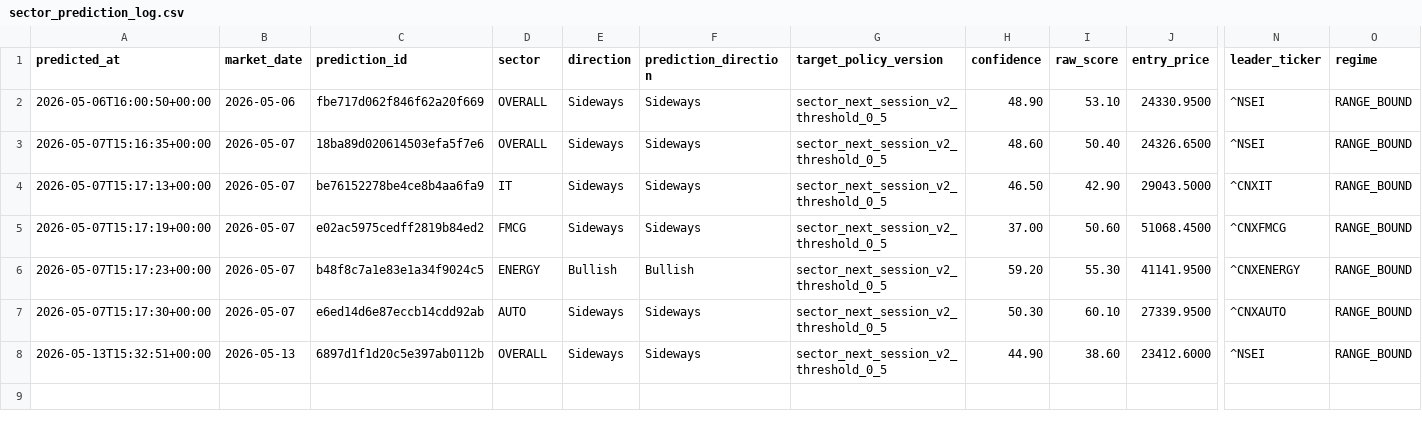
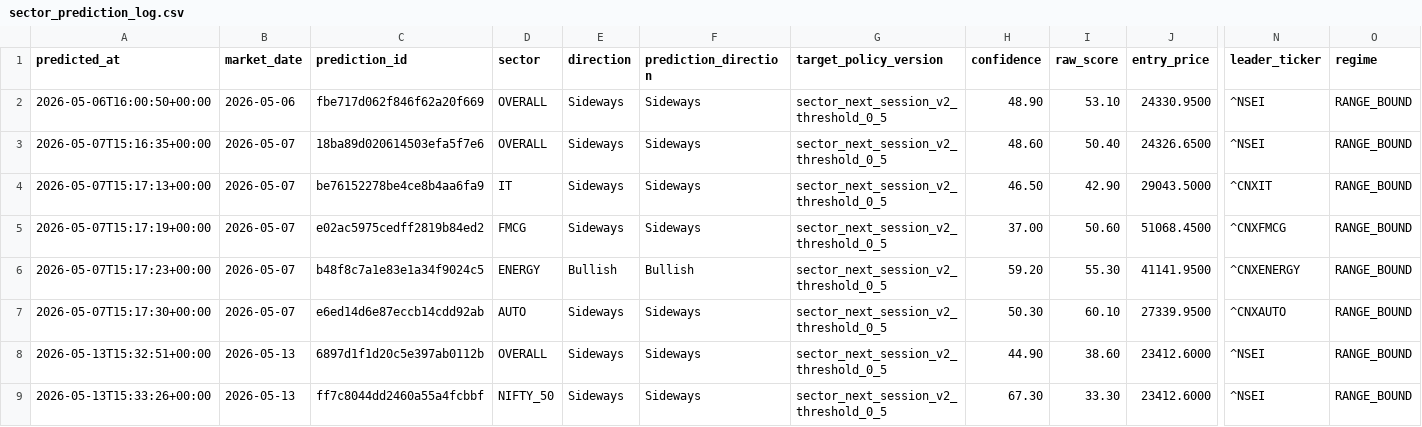
Before and after one commit to Hritvik69/nse-sentinel_MAX_, a CSV file: data/sector_prediction_log.csv, drawn as a sheet; only a part is shown, gaps mark what is left out; rows hold the shown columns only; the diff names each change by its address in the sheet, - before the commit and + after, or states it on an @@ line.

Commit message:
auto: update data/sector_prediction_log.csv

```diff
--- a/data/sector_prediction_log.csv
+++ b/data/sector_prediction_log.csv
+row 9: 2026-05-13T15:33:26+00:00 | 2026-05-13 | ff7c8044dd2460a55a4fcbbf | NIFTY_50 | Sideways | Sideways | sector_next_session_v2_threshold_0_5 | 67.30 | 33.30 | 23412.6000 | ^NSEI | RANGE_BOUND
```
